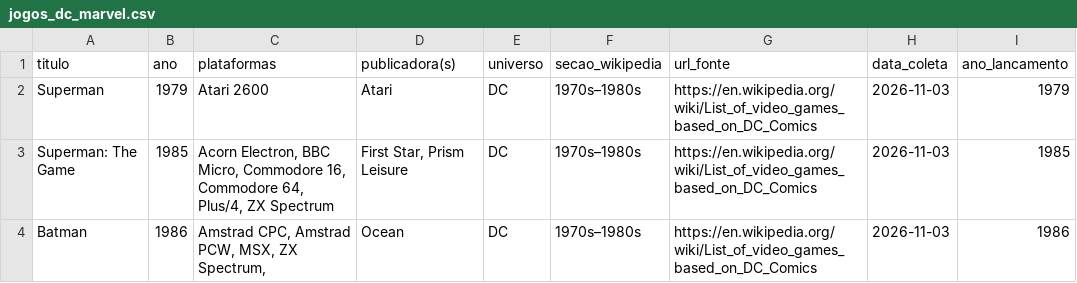
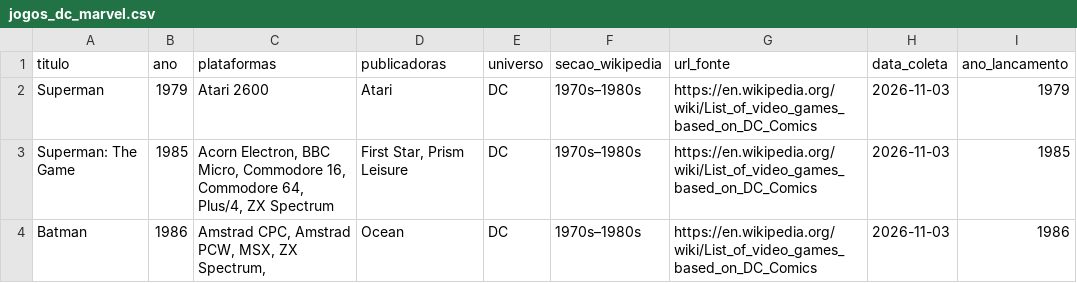
Before and after one commit to GuilhermeBronzeado/dc-vs-marvel, a CSV file: data/processed/jogos_dc_marvel.csv, drawn as a sheet; only a part is shown.

Commit message:
Reorganiza o repositório e reescreve a documentação
- Junta as três bases numa estrutura única (data/, notebooks/, docs/); a pasta coleta-bilheteria/ foi distribuída nessas pastas
- Padroniza os nomes dos notebooks: 01_coleta_* e 02_limpeza_*
- Ajusta os caminhos dos notebooks de HQs para ../data/ (corrige a coleta, que gravava fora da pasta data/)
- Padroniza os nomes das colunas: HQs em minúsculas (Ano -> ano...) e jogos com publicadora(s) -> publicadoras. Os dados não mudaram
- requirements.txt único na raiz, só com as bibliotecas usadas
- README principal novo e documentação de cada base em docs/

```diff
--- a/data/processed/jogos_dc_marvel.csv
+++ b/data/processed/jogos_dc_marvel.csv
@@ -1,2 +1,2 @@
-titulo,ano,plataformas,publicadora(s),universo,secao_wikipedia,url_fonte,data_coleta,ano_lancamento
+titulo,ano,plataformas,publicadoras,universo,secao_wikipedia,url_fonte,data_coleta,ano_lancamento
 Superman,1979,Atari 2600,Atari,DC,1970s–1980s,https://en.wikipedia.org/wiki/List_of_video_games_based_on_DC_Comics,2026-11-03,1979
```
Also changed, not shown: 27 other files.
